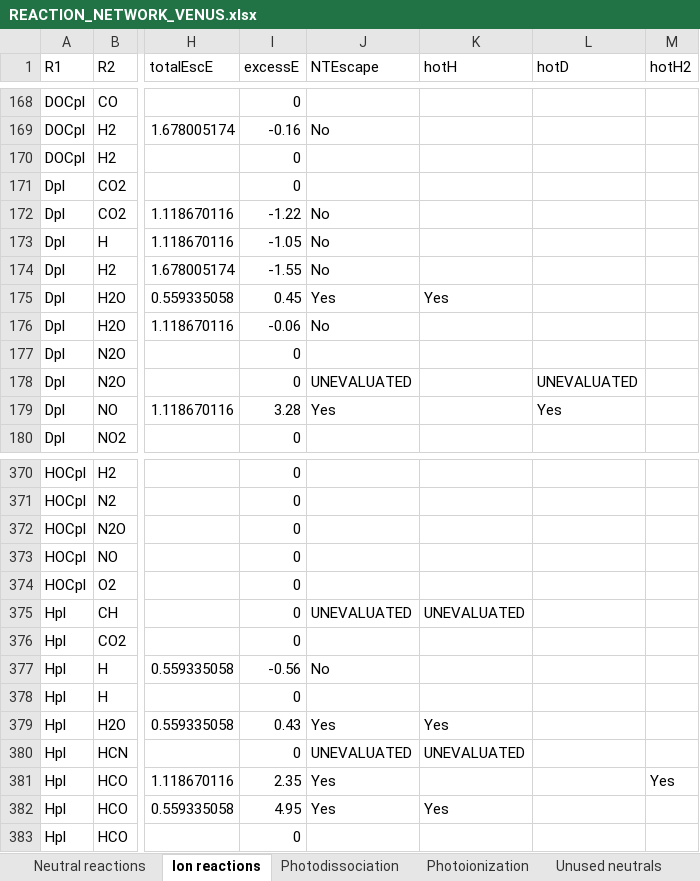
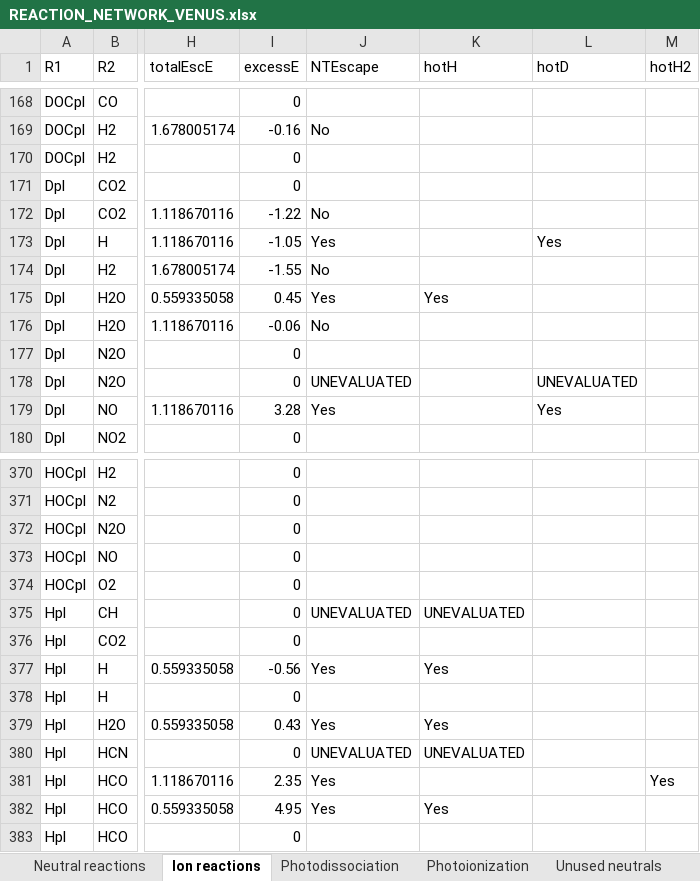
Before and after one commit to emcangi/VenusPhotochemistry, an Excel workbook: REACTION_NETWORK_VENUS.xlsx, sheet Ion reactions, drawn as a sheet; only a part is shown, gaps mark what is left out; values as stored, in another font and other column widths than the file's, no borders; the diff names each change by its address in the sheet, - before the commit and + after, or states it on an @@ line.

```diff
--- a/REACTION_NETWORK_VENUS.xlsx (sheet Ion reactions)
+++ b/REACTION_NETWORK_VENUS.xlsx (sheet Ion reactions)
-J173 (NTEscape): No
+J173 (NTEscape): Yes
-L173 (hotD): (empty)
+L173 (hotD): Yes
-J377 (NTEscape): No
+J377 (NTEscape): Yes
-K377 (hotH): (empty)
+K377 (hotH): Yes
```
Also changed, not shown: sheet Photodissociation, IMPORTANT_RXN_COLORS.xlsx, 11 other files.
